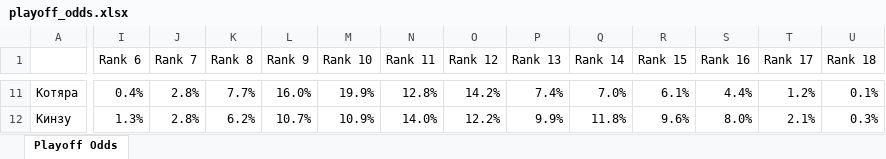
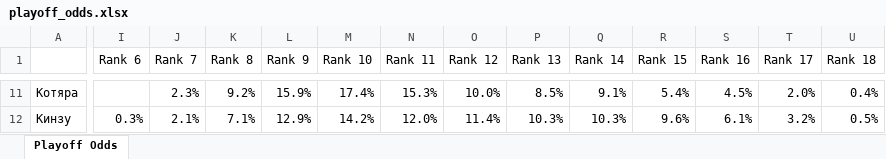
Before and after one commit to andyforprez/mask_off_stats, an Excel workbook: data/playoff_odds.xlsx, sheet Playoff Odds, drawn as a sheet; only a part is shown, gaps mark what is left out; values as stored, in another font and other column widths than the file's, no borders; conditional formats not drawn; the diff covers the shown part only; the diff names each change by its address in the sheet, - before the commit and + after, or states it on an @@ line.

```diff
--- a/data/playoff_odds.xlsx (sheet Playoff Odds)
+++ b/data/playoff_odds.xlsx (sheet Playoff Odds)
-I11 (Rank 6): 0.4%
+I11 (Rank 6): (empty)
-J11 (Rank 7): 2.8%
+J11 (Rank 7): 2.3%
-K11 (Rank 8): 7.7%
+K11 (Rank 8): 9.2%
-L11 (Rank 9): 16.0%
+L11 (Rank 9): 15.9%
-M11 (Rank 10): 19.9%
+M11 (Rank 10): 17.4%
-N11 (Rank 11): 12.8%
+N11 (Rank 11): 15.3%
-O11 (Rank 12): 14.2%
+O11 (Rank 12): 10.0%
-P11 (Rank 13): 7.4%
+P11 (Rank 13): 8.5%
-Q11 (Rank 14): 7.0%
+Q11 (Rank 14): 9.1%
-R11 (Rank 15): 6.1%
+R11 (Rank 15): 5.4%
-S11 (Rank 16): 4.4%
+S11 (Rank 16): 4.5%
-T11 (Rank 17): 1.2%
+T11 (Rank 17): 2.0%
-U11 (Rank 18): 0.1%
+U11 (Rank 18): 0.4%
-I12 (Rank 6): 1.3%
+I12 (Rank 6): 0.3%
-J12 (Rank 7): 2.8%
+J12 (Rank 7): 2.1%
-K12 (Rank 8): 6.2%
+K12 (Rank 8): 7.1%
-L12 (Rank 9): 10.7%
+L12 (Rank 9): 12.9%
-M12 (Rank 10): 10.9%
+M12 (Rank 10): 14.2%
-N12 (Rank 11): 14.0%
+N12 (Rank 11): 12.0%
-O12 (Rank 12): 12.2%
+O12 (Rank 12): 11.4%
-P12 (Rank 13): 9.9%
+P12 (Rank 13): 10.3%
-Q12 (Rank 14): 11.8%
+Q12 (Rank 14): 10.3%
-S12 (Rank 16): 8.0%
+S12 (Rank 16): 6.1%
-T12 (Rank 17): 2.1%
+T12 (Rank 17): 3.2%
-U12 (Rank 18): 0.3%
+U12 (Rank 18): 0.5%
```
Also changed, not shown: 7 added rows, 7 removed rows and 199 edited cells elsewhere in this sheet, 2 other files.
